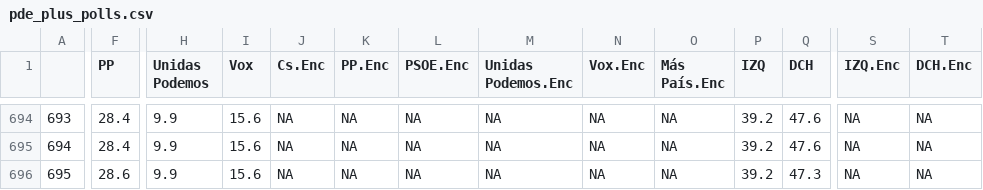
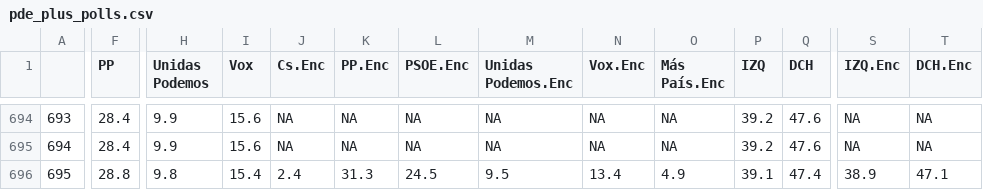
Before and after one commit to endikasatu/promedio_encuestas_esp, a CSV file: data/pde_plus_polls.csv, drawn as a sheet; only a part is shown, gaps mark what is left out; the diff covers the shown part only; the diff names each change by its address in the sheet, - before the commit and + after, or states it on an @@ line.

```diff
--- a/data/pde_plus_polls.csv
+++ b/data/pde_plus_polls.csv
-F696 (PP): 28.6
+F696 (PP): 28.8
-H696 (Unidas Podemos): 9.9
+H696 (Unidas Podemos): 9.8
-I696 (Vox): 15.6
+I696 (Vox): 15.4
-J696 (Cs.Enc): NA
+J696 (Cs.Enc): 2.4
-K696 (PP.Enc): NA
+K696 (PP.Enc): 31.3
-L696 (PSOE.Enc): NA
+L696 (PSOE.Enc): 24.5
-M696 (Unidas Podemos.Enc): NA
+M696 (Unidas Podemos.Enc): 9.5
-N696 (Vox.Enc): NA
+N696 (Vox.Enc): 13.4
-O696 (Más País.Enc): NA
+O696 (Más País.Enc): 4.9
-P696 (IZQ): 39.2
+P696 (IZQ): 39.1
-Q696 (DCH): 47.3
+Q696 (DCH): 47.4
-S696 (IZQ.Enc): NA
+S696 (IZQ.Enc): 38.9
-T696 (DCH.Enc): NA
+T696 (DCH.Enc): 47.1
```
Also changed, not shown: 1 edited cell elsewhere in this file, data/polls.csv, 1 other file.
